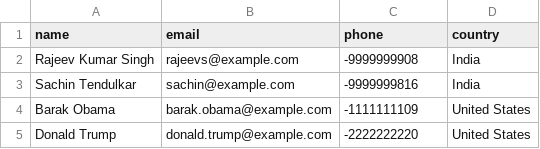
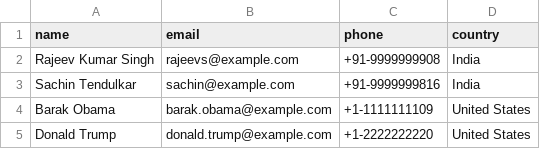
Before and after one commit to darpan2212/LFP_168_Day-28-Thirdparty-library, a CSV file: userdata.csv, drawn as a sheet.

```diff
--- a/userdata.csv
+++ b/userdata.csv
@@ -1,5 +1,5 @@
 name,email,phone,country
-       Rajeev Kumar Singh,rajeevs@example.com,-9999999908,India
-Sachin Tendulkar,sachin@example.com,-9999999816,India
-Barak Obama,barak.obama@example.com,-1111111109,United States
-Donald Trump,donald.trump@example.com,-2222222220,United States
+Rajeev Kumar Singh,rajeevs@example.com,+91-9999999908,India
+Sachin Tendulkar,sachin@example.com,+91-9999999816,India
+Barak Obama,barak.obama@example.com,+1-1111111109,United States
+Donald Trump,donald.trump@example.com,+1-2222222220,United States
```
Also changed, not shown: 8 other files.
